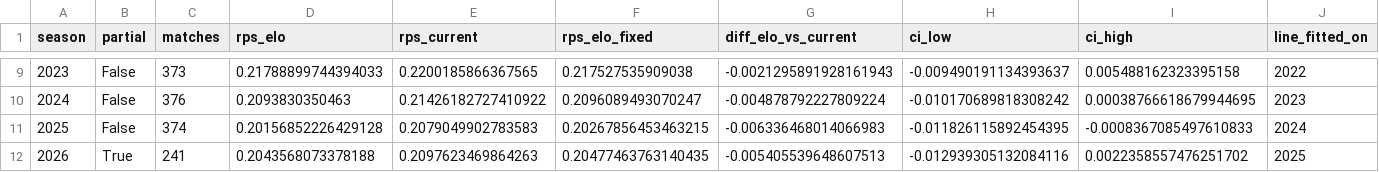
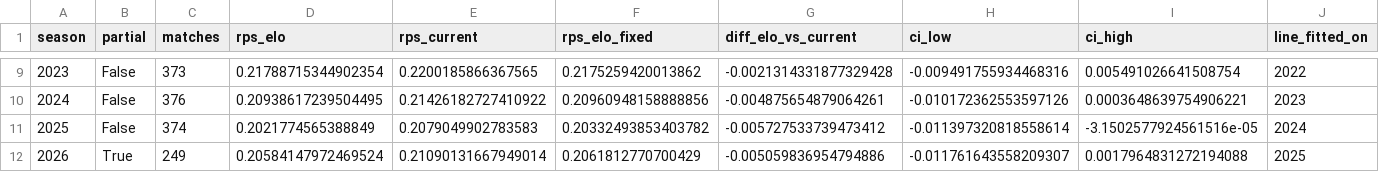
Before and after one commit to vmjulio/brasileirao-simulator, a CSV file: src/files/exports/elo_ten_seasons.csv, drawn as a sheet; only a part is shown, gaps mark what is left out; the diff covers the shown part only.

```diff
--- a/src/files/exports/elo_ten_seasons.csv
+++ b/src/files/exports/elo_ten_seasons.csv
@@ -9,4 +9,4 @@ season,partial,matches,rps_elo,rps_current,rps_elo_fixed,diff_elo_vs_current,ci_
-2023,False,373,0.21788899744394033,0.2200185866367565,0.217527535909038,-0.0021295891928161943,-0.009490191134393637,0.005488162323395158,2022
-2024,False,376,0.2093830350463,0.21426182727410922,0.2096089493070247,-0.004878792227809224,-0.010170689818308242,0.00038766618679944695,2023
-2025,False,374,0.20156852226429128,0.2079049902783583,0.20267856453463215,-0.006336468014066983,-0.011826115892454395,-0.0008367085497610833,2024
-2026,True,241,0.2043568073378188,0.2097623469864263,0.20477463763140435,-0.005405539648607513,-0.012939305132084116,0.0022358557476251702,2025
+2023,False,373,0.21788715344902354,0.2200185866367565,0.2175259420013862,-0.0021314331877329428,-0.009491755934468316,0.005491026641508754,2022
+2024,False,376,0.20938617239504495,0.21426182727410922,0.20960948158888856,-0.004875654879064261,-0.010172362553597126,0.0003648639754906221,2023
+2025,False,374,0.2021774565388849,0.2079049902783583,0.20332493853403782,-0.005727533739473412,-0.011397320818558614,-3.1502577924561516e-05,2024
+2026,True,249,0.20584147972469524,0.21090131667949014,0.2061812770700429,-0.005059836954794886,-0.011761643558209307,0.0017964831272194088,2025
```
Also changed, not shown: 31 edited cells elsewhere in this file, 15 other files.
